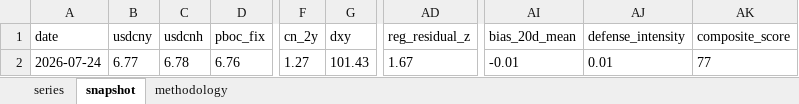
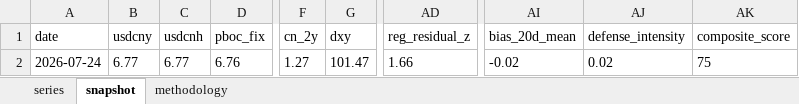
Before and after one commit to erickviann1-dev/usdcny-tracker, an Excel workbook: docs/usdcny_tracker.xlsx, sheet snapshot, drawn as a sheet; only a part is shown, gaps mark what is left out; values as stored, in another font and other column widths than the file's, no borders; the diff names each change by its address in the sheet, - before the commit and + after, or states it on an @@ line.

```diff
--- a/docs/usdcny_tracker.xlsx (sheet snapshot)
+++ b/docs/usdcny_tracker.xlsx (sheet snapshot)
-C2 (usdcnh): 6.78
+C2 (usdcnh): 6.77
-G2 (dxy): 101.43
+G2 (dxy): 101.47
-AD2 (reg_residual_z): 1.67
+AD2 (reg_residual_z): 1.66
-AI2 (bias_20d_mean): -0.01
+AI2 (bias_20d_mean): -0.02
-AJ2 (defense_intensity): 0.01
+AJ2 (defense_intensity): 0.02
-AK2 (composite_score): 77
+AK2 (composite_score): 75
```
Also changed, not shown: sheet series, 3 other files.
